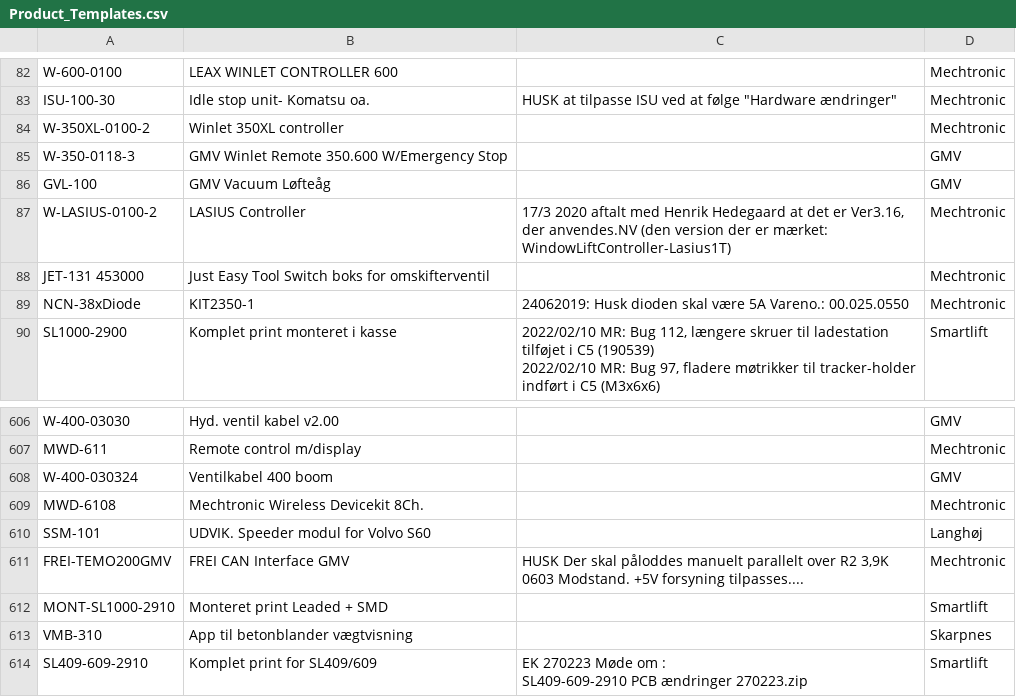
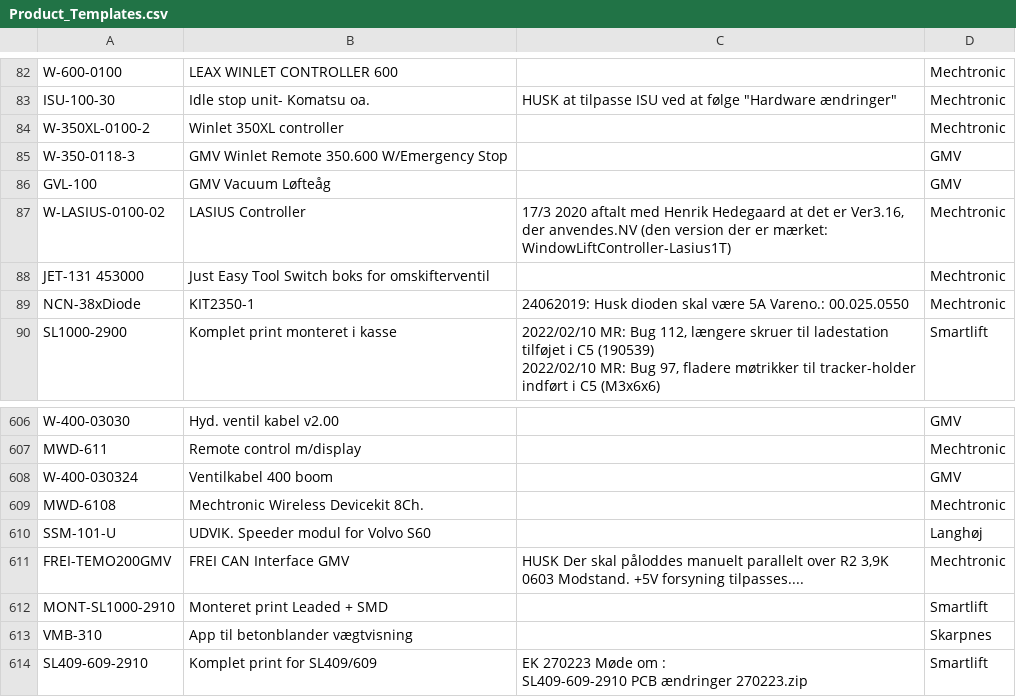
Before and after one commit to henrikdchristensen/DIKU-DIS-Project-ProductManager, a CSV file: docs/database/new/Product_Templates.csv, drawn as a sheet; only a part is shown, gaps mark what is left out.

Commit message:
MAGIC CHAR REMOVED

```diff
--- a/docs/database/new/Product_Templates.csv
+++ b/docs/database/new/Product_Templates.csv
@@ -106,3 +106,3 @@ W-350-0118-3;GMV Winlet Remote 350.600 W/Emergency Stop;;GMV
 GVL-100;GMV Vacuum Løfteåg;;GMV
-W-LASIUS-0100-2;LASIUS Controller;17/3 2020 aftalt med Henrik Hedegaard at det er Ver3.16, der anvendes.NV (den version der er mærket: WindowLiftController-Lasius1T);Mechtronic
+W-LASIUS-0100-02;LASIUS Controller;17/3 2020 aftalt med Henrik Hedegaard at det er Ver3.16, der anvendes.NV (den version der er mærket: WindowLiftController-Lasius1T);Mechtronic
 JET-131 453000;Just Easy Tool Switch boks for omskifterventil;;Mechtronic
@@ -949,3 +949,3 @@ W-400-030324;Ventilkabel 400 boom;;GMV
 MWD-6108;Mechtronic Wireless Devicekit 8Ch.;;Mechtronic
-SSM-101;UDVIK. Speeder modul for Volvo S60;;Langhøj
+SSM-101-U;UDVIK. Speeder modul for Volvo S60;;Langhøj
 FREI-TEMO200GMV;FREI CAN Interface GMV;HUSK Der skal påloddes manuelt parallelt over R2 3,9K 0603 Modstand. +5V forsyning tilpasses....;Mechtronic
```
